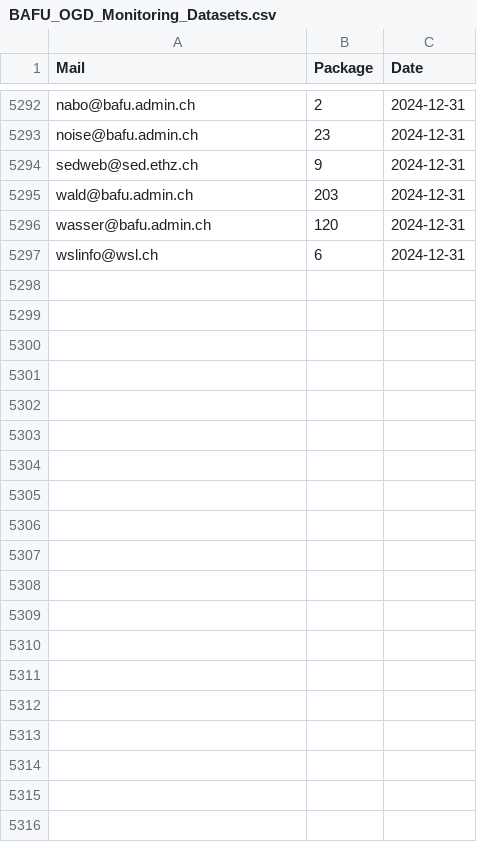
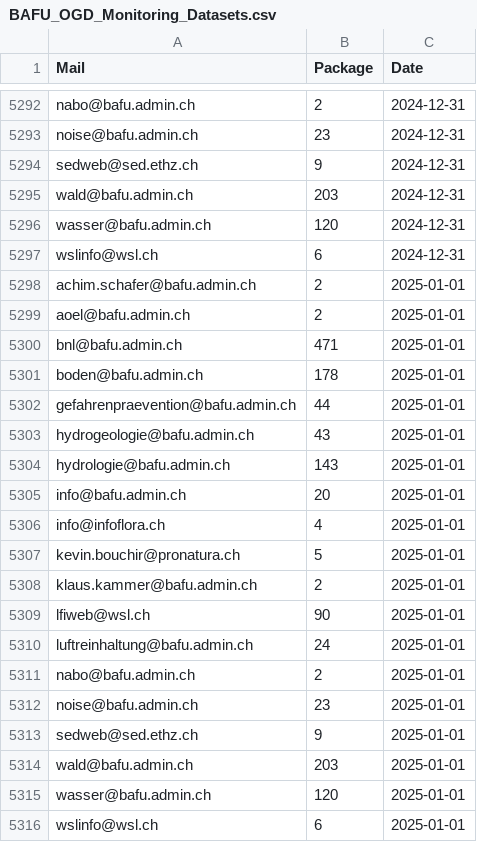
Before and after one commit to nrohrbach/OGD_Monitoring_BAFU, a CSV file: data/BAFU_OGD_Monitoring_Datasets.csv, drawn as a sheet; only a part is shown, gaps mark what is left out.

```diff
--- a/data/BAFU_OGD_Monitoring_Datasets.csv
+++ b/data/BAFU_OGD_Monitoring_Datasets.csv
@@ -5297 +5297,20 @@ wasser@bafu.admin.ch,120,2024-12-31
 wslinfo@wsl.ch,6,2024-12-31
+achim.schafer@bafu.admin.ch,2,2025-01-01
+aoel@bafu.admin.ch,2,2025-01-01
+bnl@bafu.admin.ch,471,2025-01-01
+boden@bafu.admin.ch,178,2025-01-01
+gefahrenpraevention@bafu.admin.ch,44,2025-01-01
+hydrogeologie@bafu.admin.ch,43,2025-01-01
+hydrologie@bafu.admin.ch,143,2025-01-01
+info@bafu.admin.ch,20,2025-01-01
+info@infoflora.ch,4,2025-01-01
+kevin.bouchir@pronatura.ch,5,2025-01-01
+klaus.kammer@bafu.admin.ch,2,2025-01-01
+lfiweb@wsl.ch,90,2025-01-01
+luftreinhaltung@bafu.admin.ch,24,2025-01-01
+nabo@bafu.admin.ch,2,2025-01-01
+noise@bafu.admin.ch,23,2025-01-01
+sedweb@sed.ethz.ch,9,2025-01-01
+wald@bafu.admin.ch,203,2025-01-01
+wasser@bafu.admin.ch,120,2025-01-01
+wslinfo@wsl.ch,6,2025-01-01
```
Also changed, not shown: data/BAFU_OGD_Monitoring_Formats.csv, data/BAFU_OGD_Monitoring_LastUpdate.csv, 6 other files.
